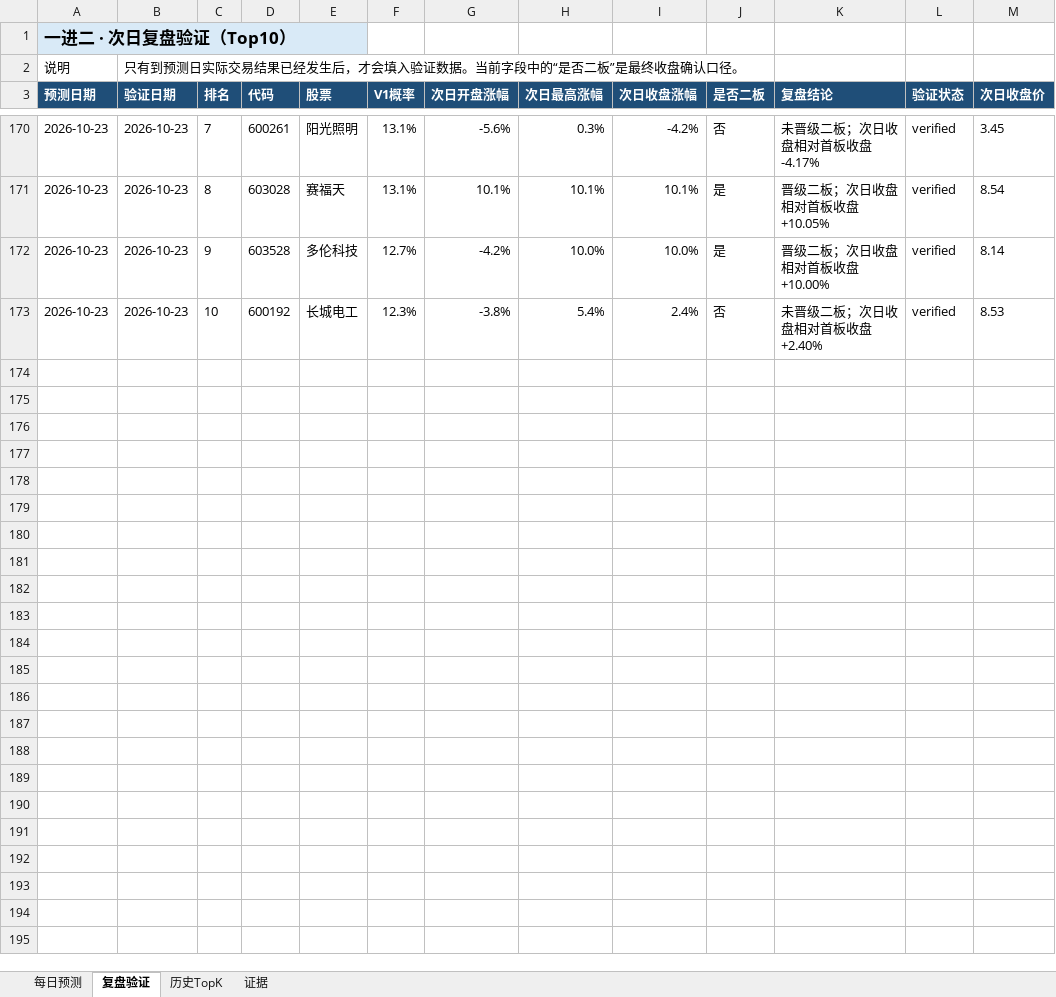
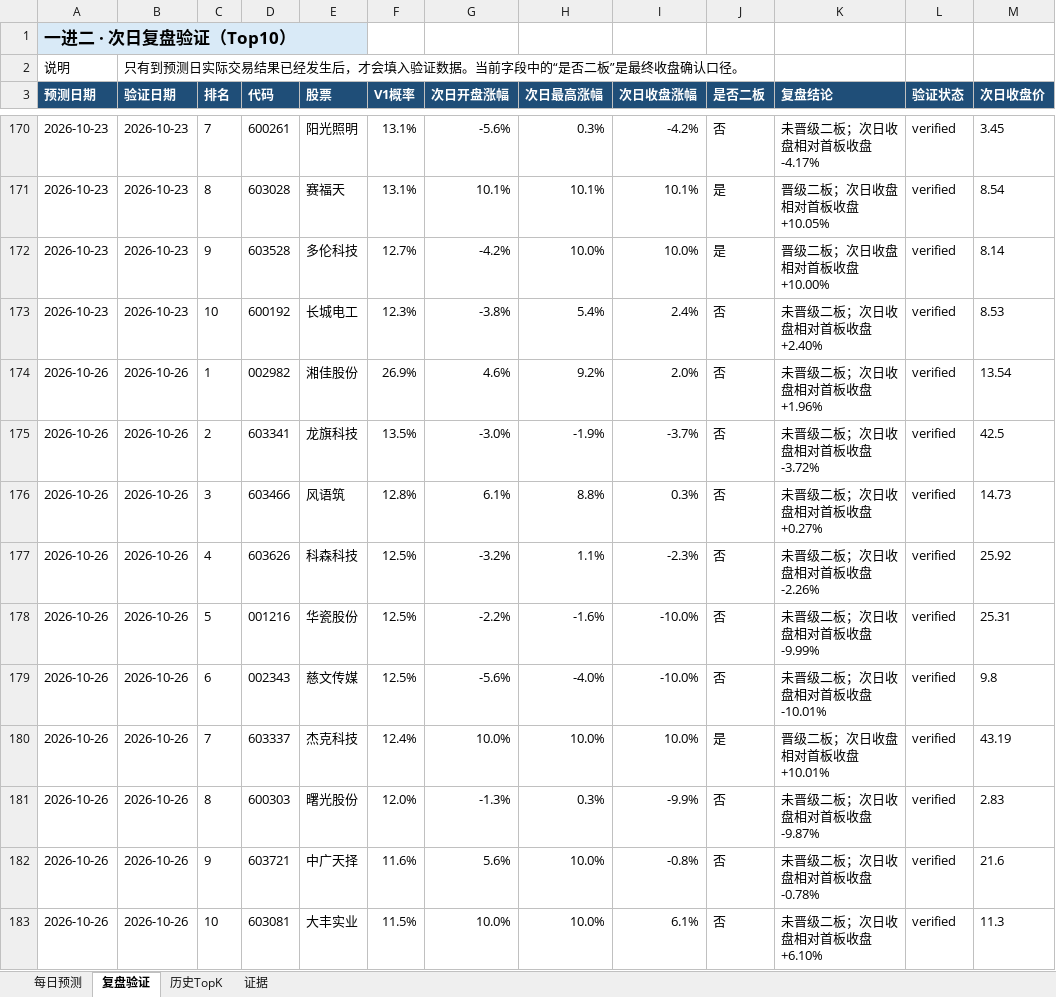
Before and after one commit to ethanjiang1008-lgtm/a-share-one-to-two-picker, an Excel workbook: docs/downloads/latest.xlsx, sheet 复盘验证, drawn as a sheet; only a part is shown, gaps mark what is left out; values as stored, in another font and other column widths than the file's, no borders; the diff names each change by its address in the sheet, - before the commit and + after, or states it on an @@ line.

```diff
--- a/docs/downloads/latest.xlsx (sheet 复盘验证)
+++ b/docs/downloads/latest.xlsx (sheet 复盘验证)
+row 174: 2026-10-26 | 2026-10-26 | 1 | 002982 | 湘佳股份 | 26.9% | 4.6% | 9.2% | 2.0% | 否 | 未晋级二板；次日收盘相对首板收盘 +1.96% | verified | 13.54
+row 175: 2026-10-26 | 2026-10-26 | 2 | 603341 | 龙旗科技 | 13.5% | -3.0% | -1.9% | -3.7% | 否 | 未晋级二板；次日收盘相对首板收盘 -3.72% | verified | 42.5
+row 176: 2026-10-26 | 2026-10-26 | 3 | 603466 | 风语筑 | 12.8% | 6.1% | 8.8% | 0.3% | 否 | 未晋级二板；次日收盘相对首板收盘 +0.27% | verified | 14.73
+row 177: 2026-10-26 | 2026-10-26 | 4 | 603626 | 科森科技 | 12.5% | -3.2% | 1.1% | -2.3% | 否 | 未晋级二板；次日收盘相对首板收盘 -2.26% | verified | 25.92
+row 178: 2026-10-26 | 2026-10-26 | 5 | 001216 | 华瓷股份 | 12.5% | -2.2% | -1.6% | -10.0% | 否 | 未晋级二板；次日收盘相对首板收盘 -9.99% | verified | 25.31
+row 179: 2026-10-26 | 2026-10-26 | 6 | 002343 | 慈文传媒 | 12.5% | -5.6% | -4.0% | -10.0% | 否 | 未晋级二板；次日收盘相对首板收盘 -10.01% | verified | 9.8
+row 180: 2026-10-26 | 2026-10-26 | 7 | 603337 | 杰克科技 | 12.4% | 10.0% | 10.0% | 10.0% | 是 | 晋级二板；次日收盘相对首板收盘 +10.01% | verified | 43.19
+row 181: 2026-10-26 | 2026-10-26 | 8 | 600303 | 曙光股份 | 12.0% | -1.3% | 0.3% | -9.9% | 否 | 未晋级二板；次日收盘相对首板收盘 -9.87% | verified | 2.83
+row 182: 2026-10-26 | 2026-10-26 | 9 | 603721 | 中广天择 | 11.6% | 5.6% | 10.0% | -0.8% | 否 | 未晋级二板；次日收盘相对首板收盘 -0.78% | verified | 21.6
+row 183: 2026-10-26 | 2026-10-26 | 10 | 603081 | 大丰实业 | 11.5% | 10.0% | 10.0% | 6.1% | 否 | 未晋级二板；次日收盘相对首板收盘 +6.10% | verified | 11.3
```
Also changed, not shown: sheet 每日预测, sheet 历史TopK, reports/excel/a_share_one_to_two_review.xlsx, 7 other files.
